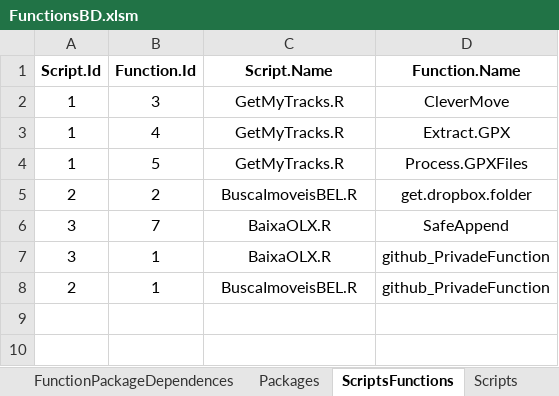
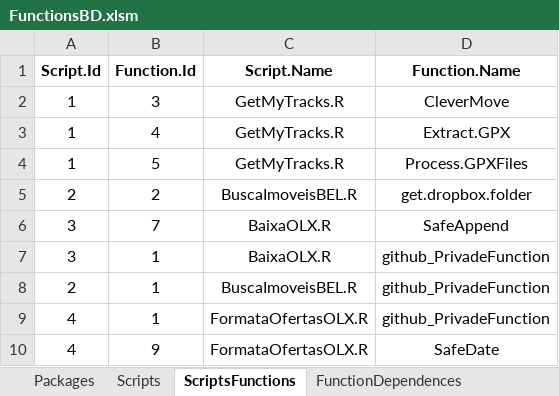
Before and after one commit to Murilojunqueira/RFunction, an Excel workbook: FunctionsBD.xlsm, sheet ScriptsFunctions, drawn as a sheet; values as stored, in another font and other column widths than the file's, no borders; the diff names each change by its address in the sheet, - before the commit and + after, or states it on an @@ line.

Commit message:
Função SafeDate

```diff
--- a/FunctionsBD.xlsm (sheet ScriptsFunctions)
+++ b/FunctionsBD.xlsm (sheet ScriptsFunctions)
@@ sheet tab order changed: Packages | Scripts | ScriptsFunctions | FunctionDependences @@
+row 9: 4 | 1 | FormataOfertasOLX.R | github_PrivadeFunction
+row 10: 4 | 9 | FormataOfertasOLX.R | SafeDate
```
Also changed, not shown: sheet Functions, sheet FunctionPackageDependences, sheet Scripts, sheet Packages, 7 other files.
